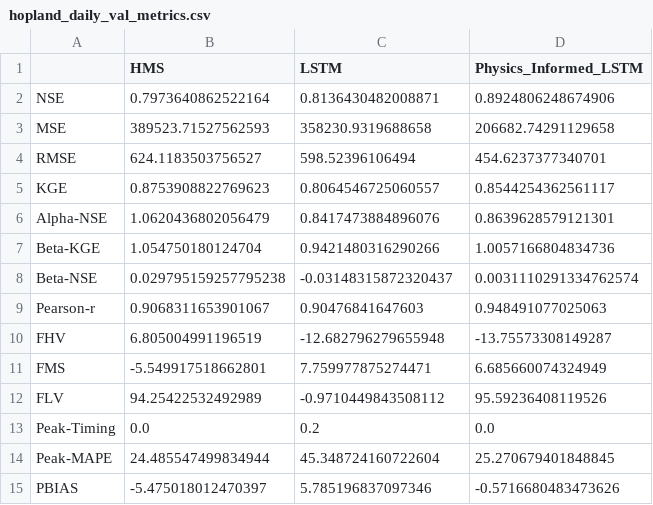
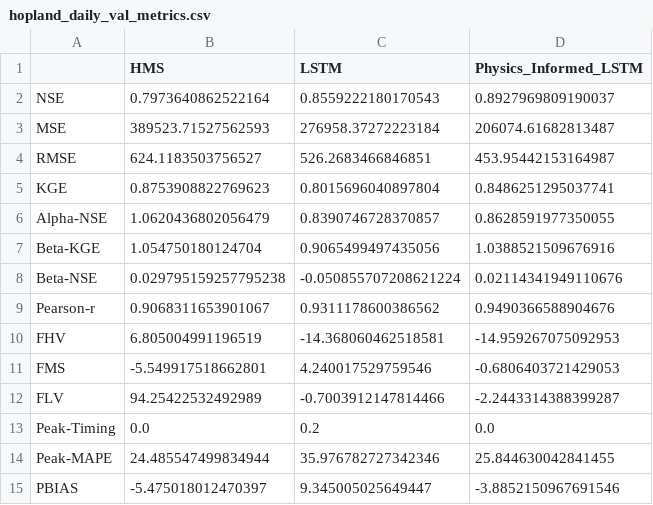
Before and after one commit to evanr1232/UCB-USACE-LSTMs, a CSV file: UCB_training/models/hopland_all/hopland_daily_val_metrics.csv, drawn as a sheet.

Commit message:
updated all hopland notebooks and csvs with test and validation ensembles

```diff
--- a/UCB_training/models/hopland_all/hopland_daily_val_metrics.csv
+++ b/UCB_training/models/hopland_all/hopland_daily_val_metrics.csv
@@ -1,15 +1,15 @@
 ,HMS,LSTM,Physics_Informed_LSTM
-NSE,0.7973640862522164,0.8136430482008871,0.8924806248674906
-MSE,389523.71527562593,358230.9319688658,206682.74291129658
-RMSE,624.1183503756527,598.52396106494,454.6237377340701
-KGE,0.8753908822769623,0.8064546725060557,0.8544254362561117
-Alpha-NSE,1.0620436802056479,0.8417473884896076,0.8639628579121301
-Beta-KGE,1.054750180124704,0.9421480316290266,1.0057166804834736
-Beta-NSE,0.029795159257795238,-0.03148315872320437,0.0031110291334762574
-Pearson-r,0.9068311653901067,0.90476841647603,0.948491077025063
-FHV,6.805004991196519,-12.682796279655948,-13.75573308149287
-FMS,-5.549917518662801,7.759977875274471,6.685660074324949
-FLV,94.25422532492989,-0.9710449843508112,95.59236408119526
+NSE,0.7973640862522164,0.8559222180170543,0.8927969809190037
+MSE,389523.71527562593,276958.37272223184,206074.61682813487
+RMSE,624.1183503756527,526.2683466846851,453.95442153164987
+KGE,0.8753908822769623,0.8015696040897804,0.8486251295037741
+Alpha-NSE,1.0620436802056479,0.8390746728370857,0.8628591977350055
+Beta-KGE,1.054750180124704,0.9065499497435056,1.0388521509676916
+Beta-NSE,0.029795159257795238,-0.050855707208621224,0.02114341949110676
+Pearson-r,0.9068311653901067,0.9311178600386562,0.9490366588904676
+FHV,6.805004991196519,-14.368060462518581,-14.959267075092953
+FMS,-5.549917518662801,4.240017529759546,-0.6806403721429053
+FLV,94.25422532492989,-0.7003912147814466,-2.2443314388399287
 Peak-Timing,0.0,0.2,0.0
-Peak-MAPE,24.485547499834944,45.348724160722604,25.270679401848845
-PBIAS,-5.475018012470397,5.785196837097346,-0.5716680483473626
+Peak-MAPE,24.485547499834944,35.976782727342346,25.844630042841455
+PBIAS,-5.475018012470397,9.345005025649447,-3.8852150967691546
```
Also changed, not shown: UCB_training/models/hopland_all/hopland_hourly_test_metrics.csv, UCB_training/models/hopland_all/hopland_hourly_val_metrics.csv, 3 other files.
